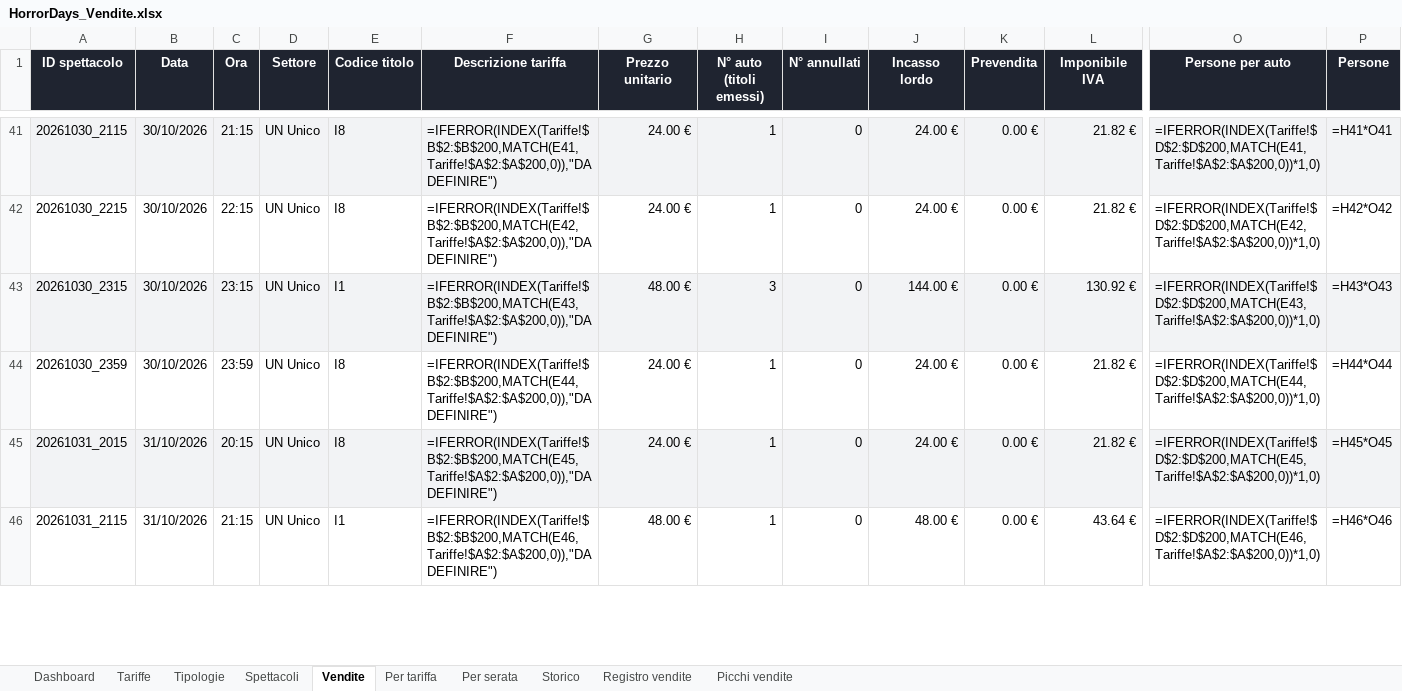
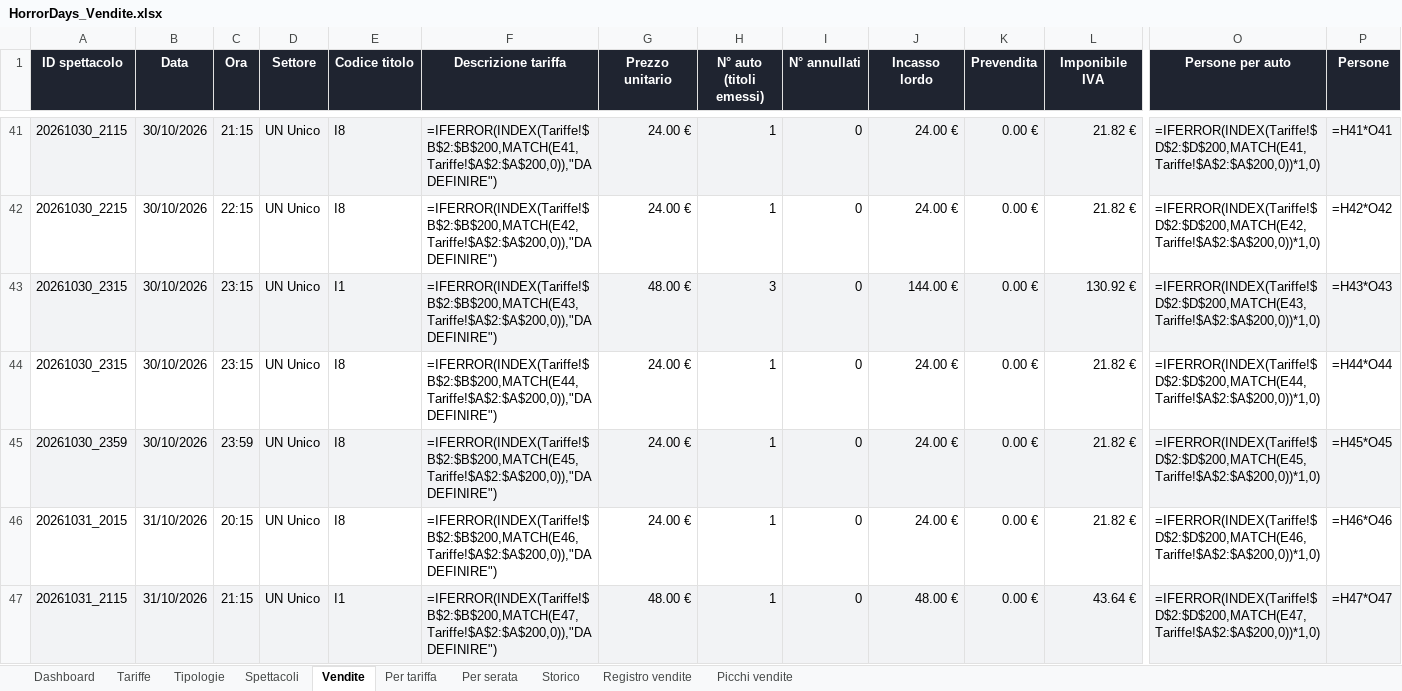
Before and after one commit to boostcreativeai-prog/HorrorDays, an Excel workbook: data/HorrorDays_Vendite.xlsx, sheet Vendite, drawn as a sheet; only a part is shown, gaps mark what is left out; values as stored, in another font and other column widths than the file's, no borders; formulas without a stored value are shown as written; addresses are those after the commit; rows hold the shown columns only; the diff covers the shown part only; the diff names each change by its address in the sheet, - before the commit and + after, or states it on an @@ line.

Commit message:
Report vendite 08/10/2026 14:57

```diff
--- a/data/HorrorDays_Vendite.xlsx (sheet Vendite)
+++ b/data/HorrorDays_Vendite.xlsx (sheet Vendite)
+row 44: 20261030_2315 | 30/10/2026 | 23:15 | UN Unico | I8 | =IFERROR(INDEX(Tariffe!$B$2:$B$200,MATCH(E44,Tariffe!$A$2:$A$200,0)),"DA DEFINIRE") | 24.00 € | 1 | 0 | 24.00 € | 0.00 € | 21.82 € | =IFERROR(INDEX(Tariffe!$D$2:$D$200,MATCH(E44,Tariffe!$A$2:$A$200,0))*1,0) | =H44*O44
-A45:P45 fill: none
+A45:P45 fill: #F2F3F5
-F45 (Descrizione tariffa): =IFERROR(INDEX(Tariffe!$B$2:$B$200,MATCH(E44,Tariffe!$A$2:$A$200,0)),"DA DEFINIRE")
+F45 (Descrizione tariffa): =IFERROR(INDEX(Tariffe!$B$2:$B$200,MATCH(E45,Tariffe!$A$2:$A$200,0)),"DA DEFINIRE")
-O45 (Persone per auto): =IFERROR(INDEX(Tariffe!$D$2:$D$200,MATCH(E44,Tariffe!$A$2:$A$200,0))*1,0)
+O45 (Persone per auto): =IFERROR(INDEX(Tariffe!$D$2:$D$200,MATCH(E45,Tariffe!$A$2:$A$200,0))*1,0)
-P45 (Persone): =H44*O44
+P45 (Persone): =H45*O45
-A46:P46 fill: #F2F3F5
+A46:P46 fill: none
-F46 (Descrizione tariffa): =IFERROR(INDEX(Tariffe!$B$2:$B$200,MATCH(E45,Tariffe!$A$2:$A$200,0)),"DA DEFINIRE")
+F46 (Descrizione tariffa): =IFERROR(INDEX(Tariffe!$B$2:$B$200,MATCH(E46,Tariffe!$A$2:$A$200,0)),"DA DEFINIRE")
-O46 (Persone per auto): =IFERROR(INDEX(Tariffe!$D$2:$D$200,MATCH(E45,Tariffe!$A$2:$A$200,0))*1,0)
+O46 (Persone per auto): =IFERROR(INDEX(Tariffe!$D$2:$D$200,MATCH(E46,Tariffe!$A$2:$A$200,0))*1,0)
-P46 (Persone): =H45*O45
+P46 (Persone): =H46*O46
-A47:P47 fill: none
+A47:P47 fill: #F2F3F5
-F47 (Descrizione tariffa): =IFERROR(INDEX(Tariffe!$B$2:$B$200,MATCH(E46,Tariffe!$A$2:$A$200,0)),"DA DEFINIRE")
+F47 (Descrizione tariffa): =IFERROR(INDEX(Tariffe!$B$2:$B$200,MATCH(E47,Tariffe!$A$2:$A$200,0)),"DA DEFINIRE")
-O47 (Persone per auto): =IFERROR(INDEX(Tariffe!$D$2:$D$200,MATCH(E46,Tariffe!$A$2:$A$200,0))*1,0)
+O47 (Persone per auto): =IFERROR(INDEX(Tariffe!$D$2:$D$200,MATCH(E47,Tariffe!$A$2:$A$200,0))*1,0)
-P47 (Persone): =H46*O46
+P47 (Persone): =H47*O47
```
Also changed, not shown: 15 edited cells and cell formats elsewhere in this sheet, sheet Picchi vendite, sheet Registro vendite, sheet Storico, sheet Dashboard, charts or pictures, site/HorrorDays_Vendite.xlsx, 4 other files.
